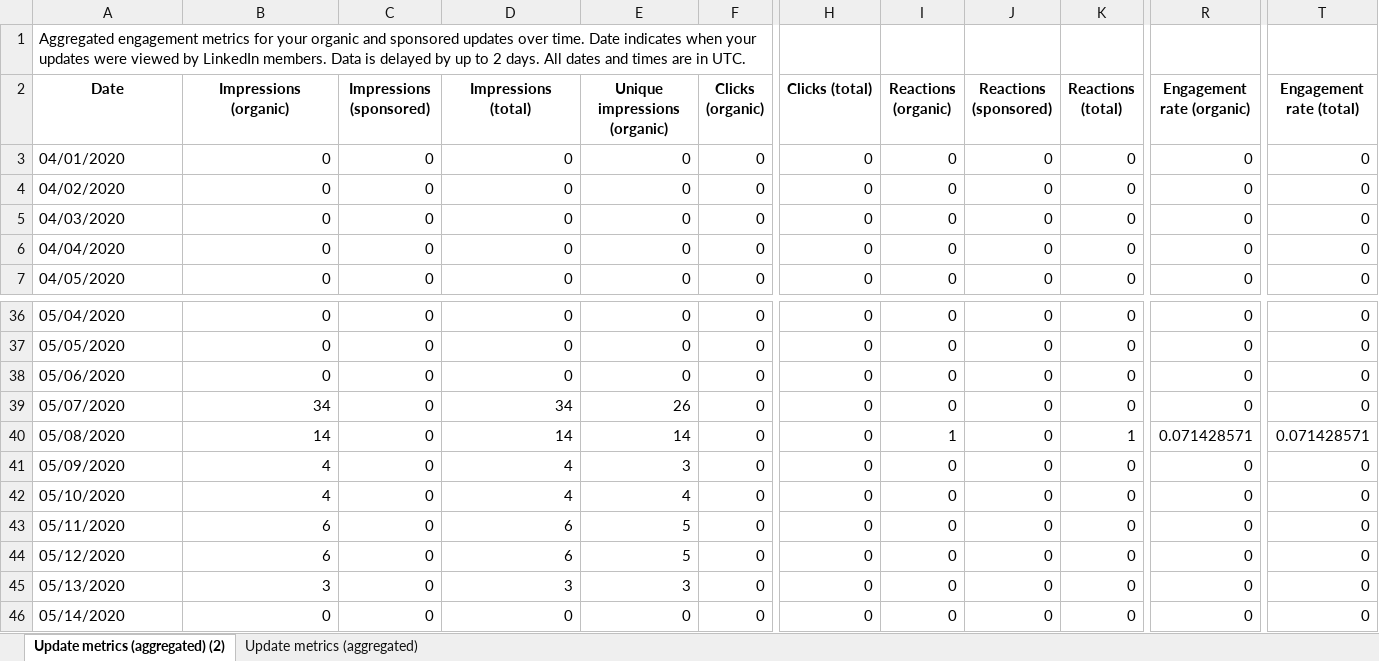
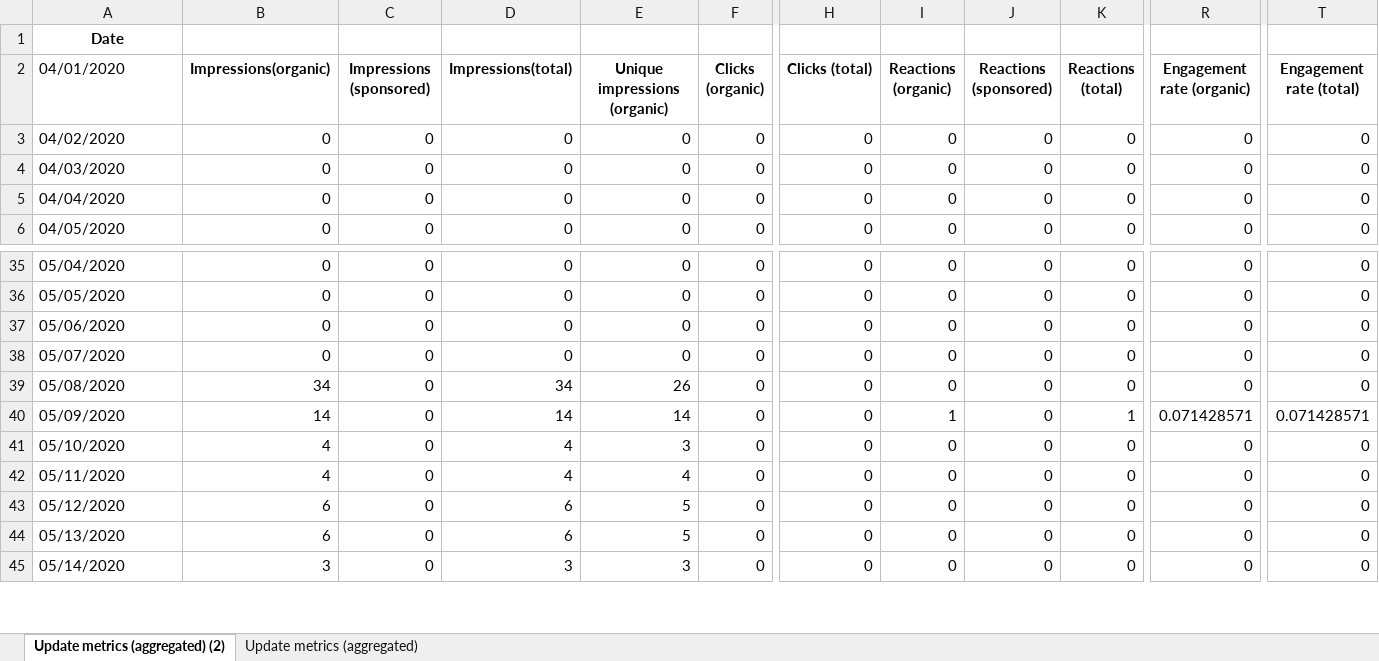
Before and after one commit to sarah-avila/NPLF-Dashboard, an Excel workbook: ConsolidatedLinkedin.xlsx, sheet Update metrics (aggregated) (2), drawn as a sheet; only a part is shown, gaps mark what is left out; values as stored, in another font and other column widths than the file's, no borders; removed rows and columns are numbered as before the commit, all else as after; rows hold the shown columns only; the diff covers the shown part only; the diff names each change by its address in the sheet, - before the commit and + after, or states it on an @@ line.

```diff
--- a/ConsolidatedLinkedin.xlsx (sheet Update metrics (aggregated) (2))
+++ b/ConsolidatedLinkedin.xlsx (sheet Update metrics (aggregated) (2))
-A1 (04/01/2020): Aggregated engagement metrics for your organic and sponsored updates over time. Date indicates when your updates were viewed by LinkedIn members. Data is delayed by up to 2 days. All dates and times are in UTC.
+A1 (04/01/2020): Date
@@ A1 bold: off → on, alignment: left → center @@
-A2: Date
+A2: 04/01/2020
@@ A2 bold: on → off, alignment: center → left @@
-B2: Impressions (organic)
+B2: Impressions(organic)
-D2: Impressions (total)
+D2: Impressions(total)
-row 3: 04/01/2020 | 0 | 0 | 0 | 0 | 0 | 0 | 0 | 0 | 0 | 0 | 0
-B38 (Impressions(organic)): 34
+B38 (Impressions(organic)): 0
-D38 (Impressions(total)): 34
+D38 (Impressions(total)): 0
-E38 (Unique impressions (organic)): 26
+E38 (Unique impressions (organic)): 0
-B39 (Impressions(organic)): 14
+B39 (Impressions(organic)): 34
-D39 (Impressions(total)): 14
+D39 (Impressions(total)): 34
-E39 (Unique impressions (organic)): 14
+E39 (Unique impressions (organic)): 26
-I39 (Reactions (organic)): 1
+I39 (Reactions (organic)): 0
-K39 (Reactions (total)): 1
+K39 (Reactions (total)): 0
-R39 (Engagement rate (organic)): 0.071428571
+R39 (Engagement rate (organic)): 0
-T39 (Engagement rate (total)): 0.071428571
+T39 (Engagement rate (total)): 0
-B40 (Impressions(organic)): 4
+B40 (Impressions(organic)): 14
-D40 (Impressions(total)): 4
+D40 (Impressions(total)): 14
-E40 (Unique impressions (organic)): 3
+E40 (Unique impressions (organic)): 14
-I40 (Reactions (organic)): 0
+I40 (Reactions (organic)): 1
-K40 (Reactions (total)): 0
+K40 (Reactions (total)): 1
-R40 (Engagement rate (organic)): 0
+R40 (Engagement rate (organic)): 0.071428571
-T40 (Engagement rate (total)): 0
+T40 (Engagement rate (total)): 0.071428571
-E41 (Unique impressions (organic)): 4
+E41 (Unique impressions (organic)): 3
-B42 (Impressions(organic)): 6
+B42 (Impressions(organic)): 4
-D42 (Impressions(total)): 6
+D42 (Impressions(total)): 4
-E42 (Unique impressions (organic)): 5
+E42 (Unique impressions (organic)): 4
-B44 (Impressions(organic)): 3
+B44 (Impressions(organic)): 6
-D44 (Impressions(total)): 3
+D44 (Impressions(total)): 6
-E44 (Unique impressions (organic)): 3
+E44 (Unique impressions (organic)): 5
-B45 (Impressions(organic)): 0
+B45 (Impressions(organic)): 3
-D45 (Impressions(total)): 0
+D45 (Impressions(total)): 3
-E45 (Unique impressions (organic)): 0
+E45 (Unique impressions (organic)): 3
```
Also changed, not shown: 1 added row and 347 edited cells elsewhere in this sheet, NPLF LinkedIn Q1.xlsx, 4 other files.
